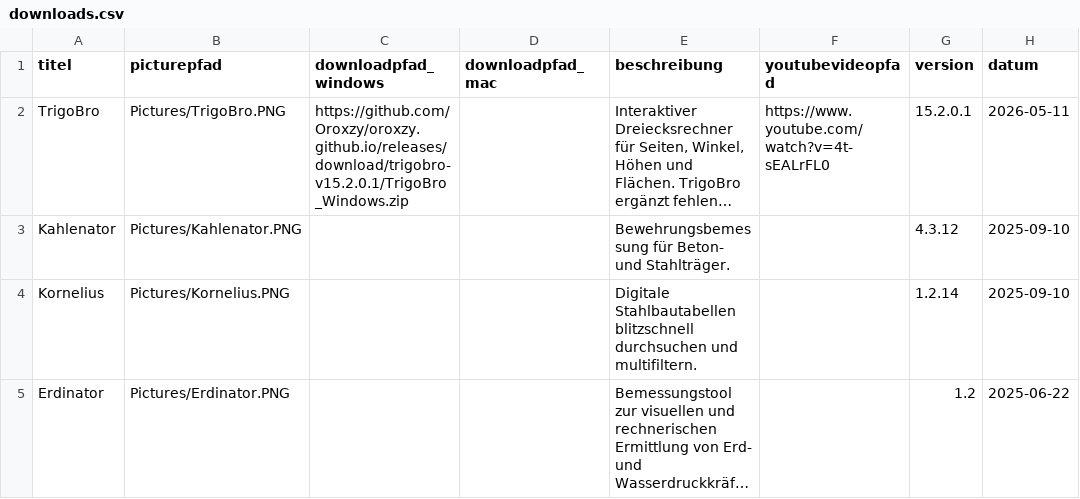
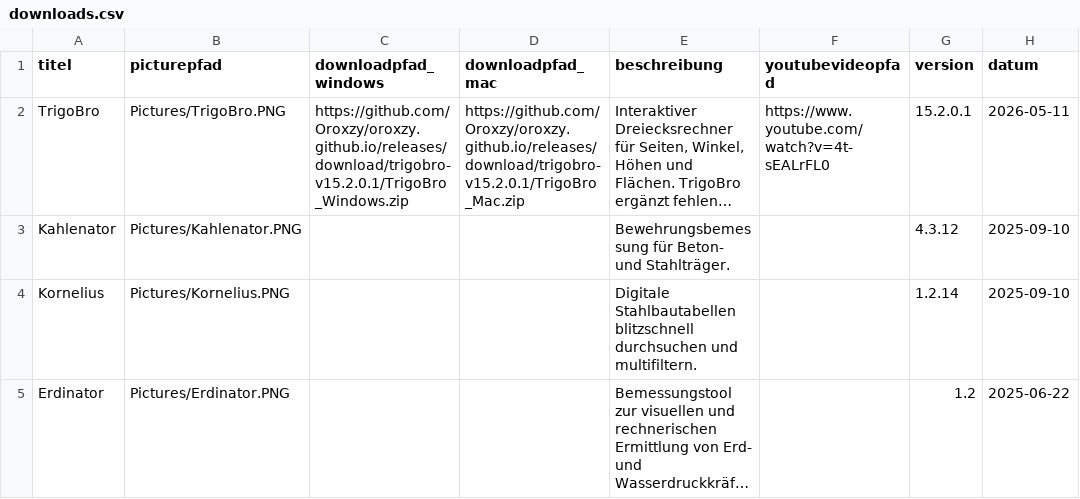
Before and after one commit to Oroxzy/oroxzy.github.io, a CSV file: downloads.csv, drawn as a sheet; only a part is shown; long unchanged cells end in …; the diff names each change by its address in the sheet, - before the commit and + after, or states it on an @@ line.

Commit message:
Add TrigoBro Mac download link

```diff
--- a/downloads.csv
+++ b/downloads.csv
-D2 (downloadpfad_mac): (empty)
+D2 (downloadpfad_mac): https://github.com/Oroxzy/oroxzy.github.io/releases/download/trigobro-v15.2.0.1/TrigoBro_Mac.zip
```
Also changed, not shown: 1 other file.
